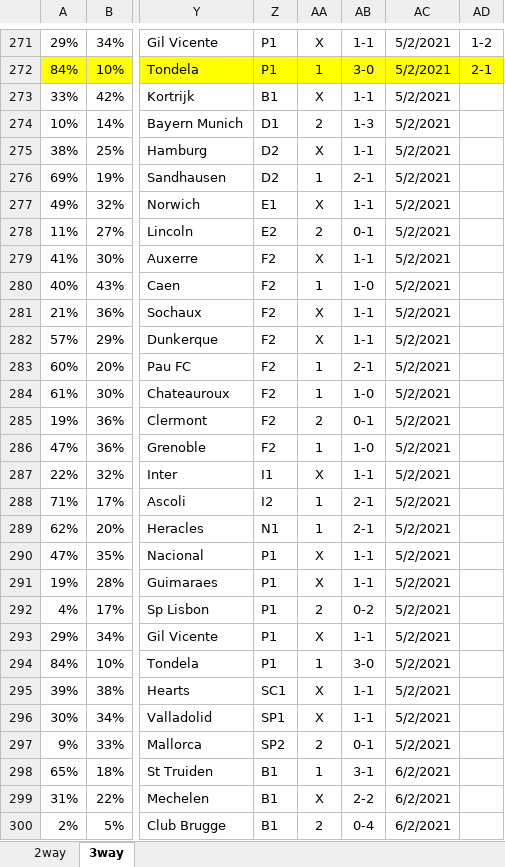
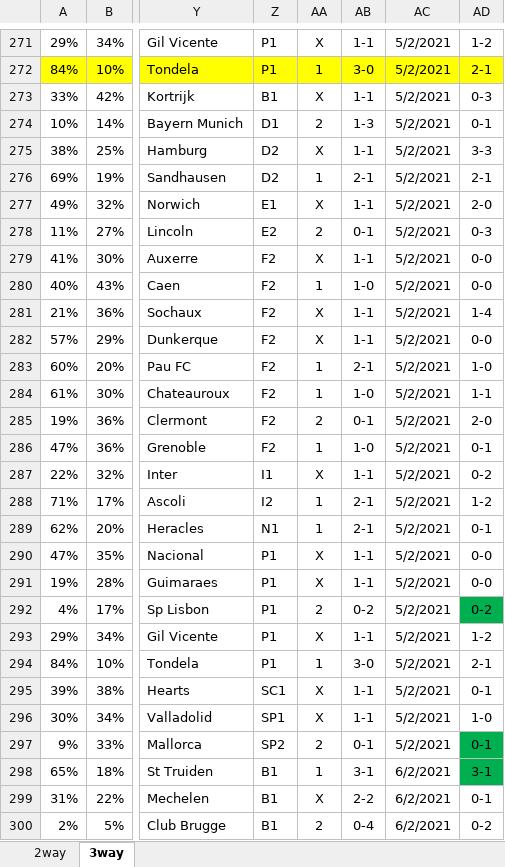
Before and after one commit to gitboyzorro5/FDAS, an Excel workbook: myodds.xlsx, sheet 3way, drawn as a sheet; only a part is shown, gaps mark what is left out; values as stored, in another font and other column widths than the file's, no borders; the diff covers the shown part only; the diff names each change by its address in the sheet, - before the commit and + after, or states it on an @@ line.

Commit message:
updated myodds

```diff
--- a/myodds.xlsx (sheet 3way)
+++ b/myodds.xlsx (sheet 3way)
-AD273: (empty)
+AD273: 0-3
-AD274: (empty)
+AD274: 0-1
-AD275: (empty)
+AD275: 3-3
-AD276: (empty)
+AD276: 2-1
-AD277: (empty)
+AD277: 2-0
-AD278: (empty)
+AD278: 0-3
-AD279:AD280: (empty)
+AD279:AD280: 0-0
-AD281: (empty)
+AD281: 1-4
-AD282: (empty)
+AD282: 0-0
-AD283: (empty)
+AD283: 1-0
-AD284: (empty)
+AD284: 1-1
-AD285: (empty)
+AD285: 2-0
-AD286: (empty)
+AD286: 0-1
-AD287: (empty)
+AD287: 0-2
-AD288: (empty)
+AD288: 1-2
-AD289: (empty)
+AD289: 0-1
-AD290:AD291: (empty)
+AD290:AD291: 0-0
-AD292: (empty)
+AD292: 0-2
-AD292 fill: none
+AD292 fill: #00B050
-AD293: (empty)
+AD293: 1-2
-AD294: (empty)
+AD294: 2-1
-AD295: (empty)
+AD295: 0-1
-AD296: (empty)
+AD296: 1-0
-AD297: (empty)
+AD297: 0-1
-AD297:AD298 fill: none
+AD297:AD298 fill: #00B050
-AD298: (empty)
+AD298: 3-1
-AD299: (empty)
+AD299: 0-1
-AD300: (empty)
+AD300: 0-2
```
Also changed, not shown: 154 edited cells and cell formats elsewhere in this sheet, sheet 2way, 6 other files.
